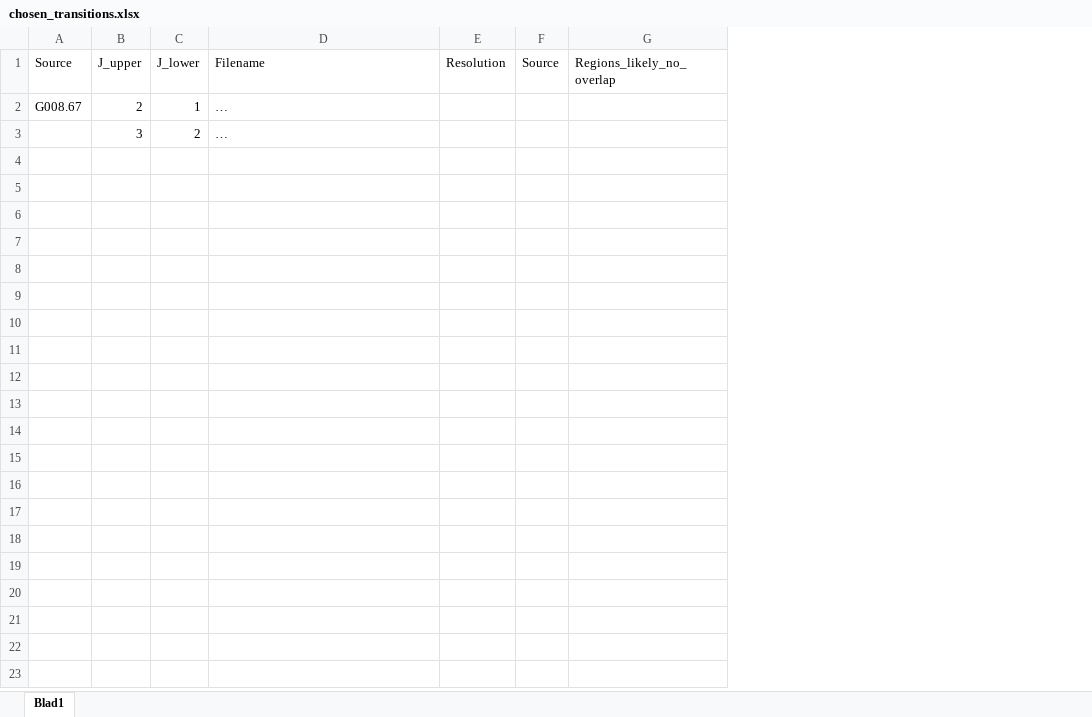
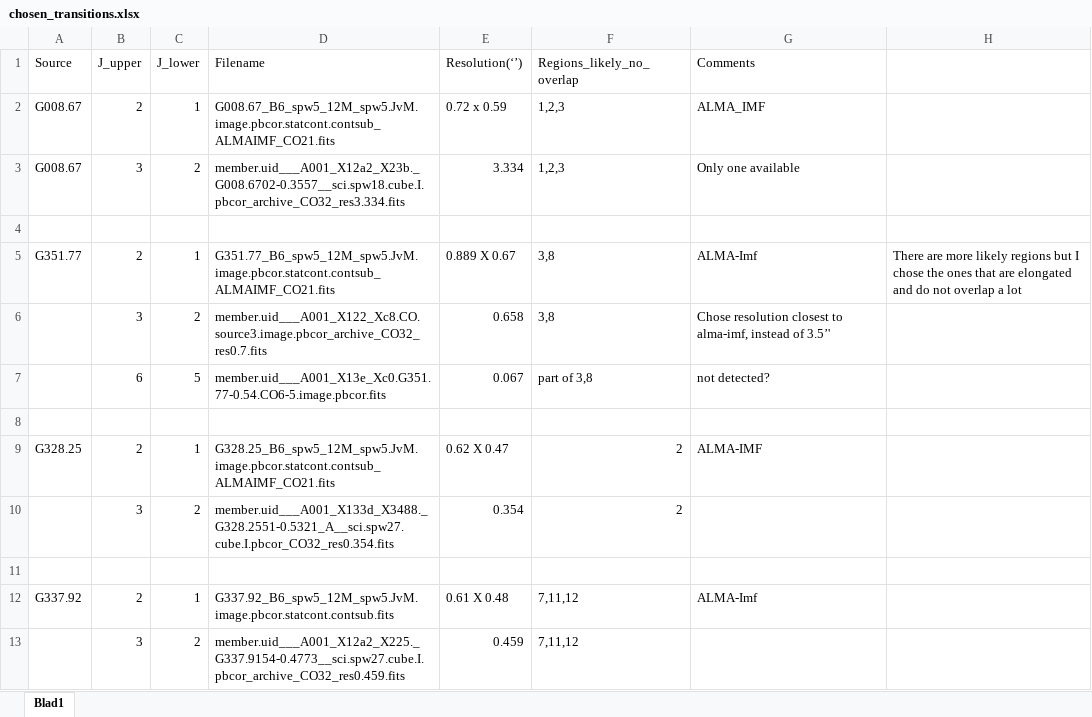
Before and after one commit to femkeballieux/master_project_2, an Excel workbook: tables/chosen_transitions.xlsx, sheet Blad1, drawn as a sheet; values as stored, in another font and other column widths than the file's, no borders; removed rows and columns are numbered as before the commit, all else as after; the diff names each change by its address in the sheet, - before the commit and + after, or states it on an @@ line.

```diff
--- a/tables/chosen_transitions.xlsx (sheet Blad1)
+++ b/tables/chosen_transitions.xlsx (sheet Blad1)
-column E (Resolution), empty
-column F (Source), empty
+column E (Resolution(‘’)), row 2: 0.72 x 0.59
+column G (Comments), row 2: ALMA_IMF
+column H, empty
-D2 (Filename): …
+D2 (Filename): G008.67_B6_spw5_12M_spw5.JvM.image.pbcor.statcont.contsub_ALMAIMF_CO21.fits
-F2 (Regions_likely_no_overlap): (empty)
+F2 (Regions_likely_no_overlap): 1,2,3
+row 3: G008.67 | 3 | 2 | member.uid___A001_X12a2_X23b._G008.6702-0.3557__sci.spw18.cube.I.pbcor_archive_CO32_res3.334.fits | 3.334 | 1,2,3 | Only one available
-row 4:  | 3 | 2 | …
+row 4: (empty)
+row 5: G351.77 | 2 | 1 | G351.77_B6_spw5_12M_spw5.JvM.image.pbcor.statcont.contsub_ALMAIMF_CO21.fits | 0.889 X 0.67 | 3,8 | ALMA-Imf | There are more likely regions but I chose the ones that are elongated and do not overlap a lot
+row 6:  | 3 | 2 | member.uid___A001_X122_Xc8.CO.source3.image.pbcor_archive_CO32_res0.7.fits | 0.658 | 3,8 | Chose resolution closest to alma-imf, instead of 3.5’'
+row 7:  | 6 | 5 | member.uid___A001_X13e_Xc0.G351.77-0.54.CO6-5.image.pbcor.fits | 0.067 | part of 3,8 | not detected?
+row 8: (empty)
+row 9: G328.25 | 2 | 1 | G328.25_B6_spw5_12M_spw5.JvM.image.pbcor.statcont.contsub_ALMAIMF_CO21.fits | 0.62 X 0.47 | 2 | ALMA-IMF
+row 10:  | 3 | 2 | member.uid___A001_X133d_X3488._G328.2551-0.5321_A__sci.spw27.cube.I.pbcor_CO32_res0.354.fits | 0.354 | 2
+row 11: (empty)
+row 12: G337.92 | 2 | 1 | G337.92_B6_spw5_12M_spw5.JvM.image.pbcor.statcont.contsub.fits | 0.61 X 0.48 | 7,11,12 | ALMA-Imf
+row 13:  | 3 | 2 | member.uid___A001_X12a2_X225._G337.9154-0.4773__sci.spw27.cube.I.pbcor_archive_CO32_res0.459.fits | 0.459 | 7,11,12
```
Also changed, not shown: 1 other file.
